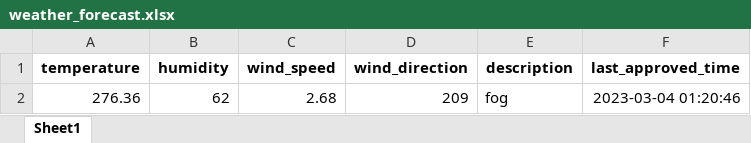
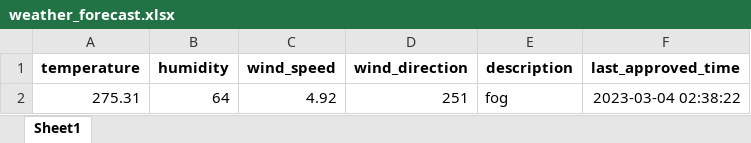
Before and after one commit to 13w13/test, an Excel workbook: weather_forecast.xlsx, sheet Sheet1, drawn as a sheet; values as stored, in another font and other column widths than the file's, no borders; removed rows and columns are numbered as before the commit, all else as after; the diff names each change by its address in the sheet, - before the commit and + after, or states it on an @@ line.

Commit message:
Update weather forecast

```diff
--- a/weather_forecast.xlsx (sheet Sheet1)
+++ b/weather_forecast.xlsx (sheet Sheet1)
-row 2: 276.36 | 62 | 2.68 | 209 | fog | 2023-03-04 01:20:46
+row 2: 275.31 | 64 | 4.92 | 251 | fog | 2023-03-04 02:38:22
```
